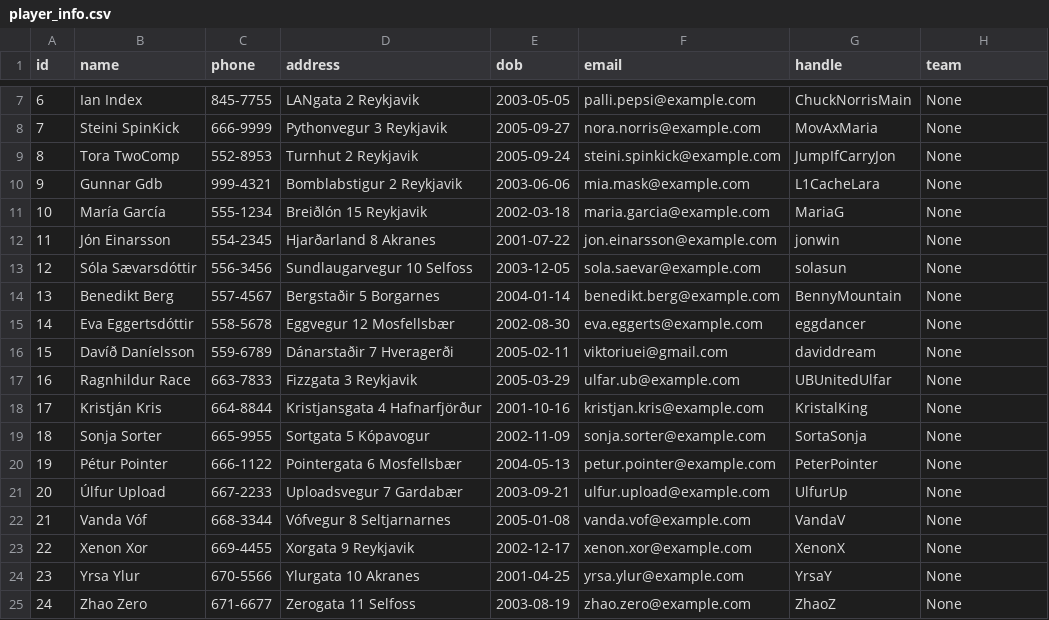
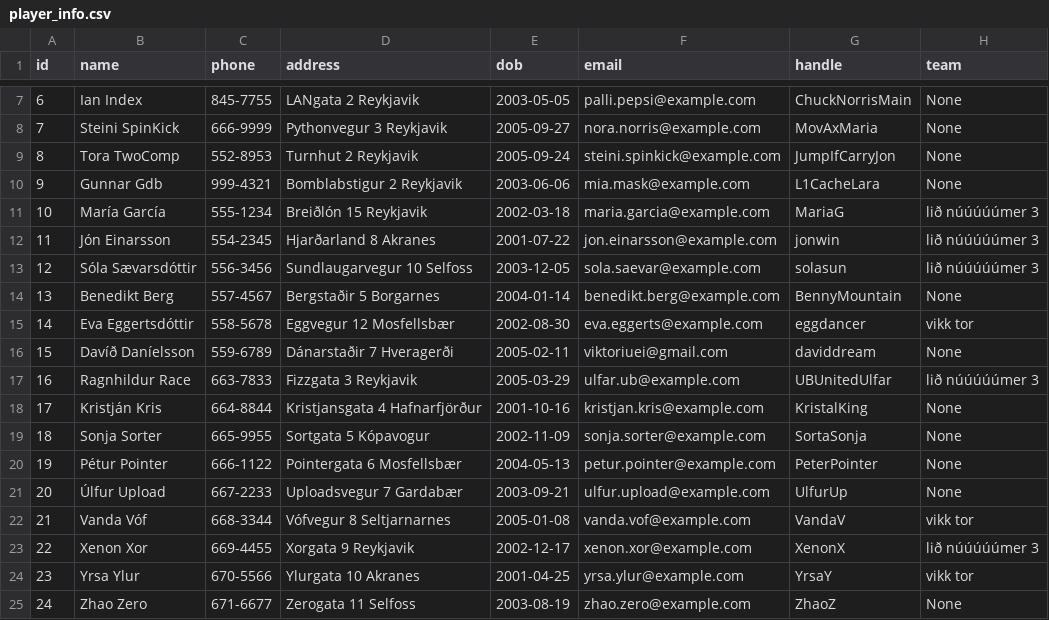
Before and after one commit to viktoryngvi/Verklegt_1, a CSV file: data/player_info.csv, drawn as a sheet; only a part is shown, gaps mark what is left out.

```diff
--- a/data/player_info.csv
+++ b/data/player_info.csv
@@ -10,9 +10,9 @@ id,name,phone,address,dob,email,handle,team
 9,Gunnar Gdb,999-4321,Bomblabstigur 2 Reykjavik,2003-06-06,mia.mask@example.com,L1CacheLara,None,
-10,María García,555-1234,Breiðlón 15 Reykjavik,2002-03-18,maria.garcia@example.com,MariaG,None,
-11,Jón Einarsson,554-2345,Hjarðarland 8 Akranes,2001-07-22,jon.einarsson@example.com,jonwin,None,
-12,Sóla Sævarsdóttir,556-3456,Sundlaugarvegur 10 Selfoss,2003-12-05,sola.saevar@example.com,solasun,None,
+10,María García,555-1234,Breiðlón 15 Reykjavik,2002-03-18,maria.garcia@example.com,MariaG,lið núúúúúmer 3,
+11,Jón Einarsson,554-2345,Hjarðarland 8 Akranes,2001-07-22,jon.einarsson@example.com,jonwin,lið núúúúúmer 3,
+12,Sóla Sævarsdóttir,556-3456,Sundlaugarvegur 10 Selfoss,2003-12-05,sola.saevar@example.com,solasun,lið núúúúúmer 3,
 13,Benedikt Berg,557-4567,Bergstaðir 5 Borgarnes,2004-01-14,benedikt.berg@example.com,BennyMountain,None,
-14,Eva Eggertsdóttir,558-5678,Eggvegur 12 Mosfellsbær,2002-08-30,eva.eggerts@example.com,eggdancer,None,
+14,Eva Eggertsdóttir,558-5678,Eggvegur 12 Mosfellsbær,2002-08-30,eva.eggerts@example.com,eggdancer,vikk tor,
 15,Davíð Daníelsson,559-6789,Dánarstaðir 7 Hveragerði,2005-02-11,viktoriuei@gmail.com,daviddream,None,
-16,Ragnhildur Race,663-7833,Fizzgata 3 Reykjavik,2005-03-29,ulfar.ub@example.com,UBUnitedUlfar,None,
+16,Ragnhildur Race,663-7833,Fizzgata 3 Reykjavik,2005-03-29,ulfar.ub@example.com,UBUnitedUlfar,lið núúúúúmer 3,
 17,Kristján Kris,664-8844,Kristjansgata 4 Hafnarfjörður,2001-10-16,kristjan.kris@example.com,KristalKing,None,
@@ -21,5 +21,5 @@ id,name,phone,address,dob,email,handle,team
 20,Úlfur Upload,667-2233,Uploadsvegur 7 Gardabær,2003-09-21,ulfur.upload@example.com,UlfurUp,None,
-21,Vanda Vóf,668-3344,Vófvegur 8 Seltjarnarnes,2005-01-08,vanda.vof@example.com,VandaV,None,
-22,Xenon Xor,669-4455,Xorgata 9 Reykjavik,2002-12-17,xenon.xor@example.com,XenonX,None,
-23,Yrsa Ylur,670-5566,Ylurgata 10 Akranes,2001-04-25,yrsa.ylur@example.com,YrsaY,None,
+21,Vanda Vóf,668-3344,Vófvegur 8 Seltjarnarnes,2005-01-08,vanda.vof@example.com,VandaV,vikk tor,
+22,Xenon Xor,669-4455,Xorgata 9 Reykjavik,2002-12-17,xenon.xor@example.com,XenonX,lið núúúúúmer 3,
+23,Yrsa Ylur,670-5566,Ylurgata 10 Akranes,2001-04-25,yrsa.ylur@example.com,YrsaY,vikk tor,
 24,Zhao Zero,671-6677,Zerogata 11 Selfoss,2003-08-19,zhao.zero@example.com,ZhaoZ,None,
```
Also changed, not shown: 2 other files.
